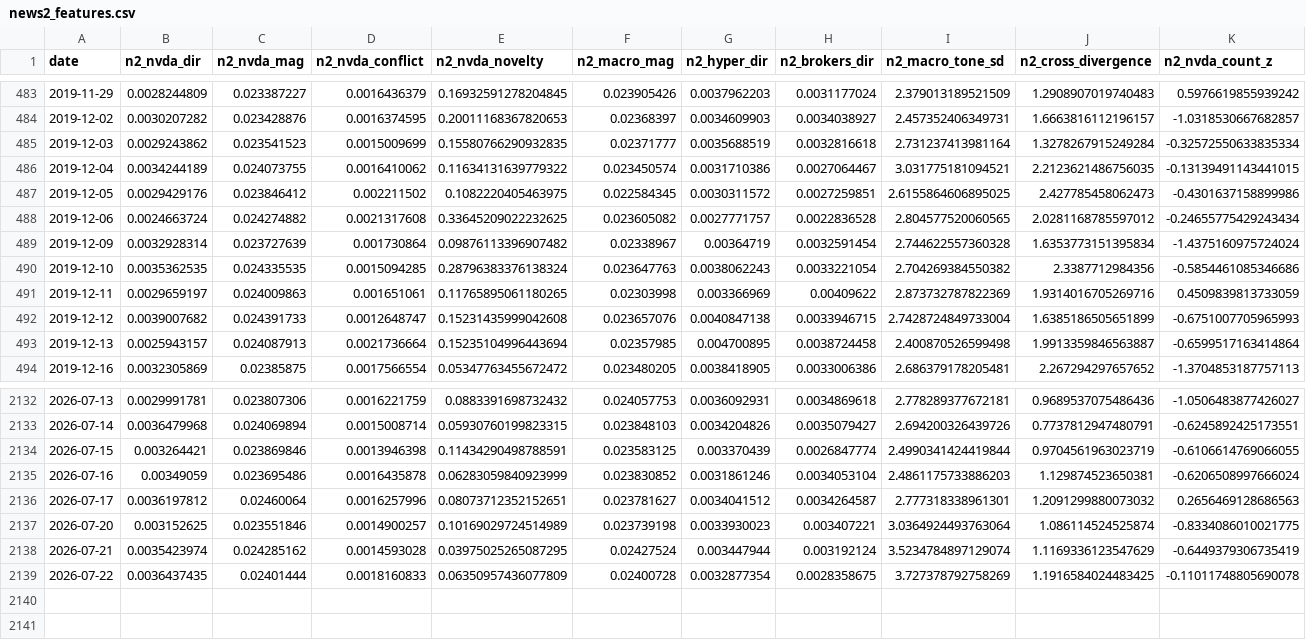
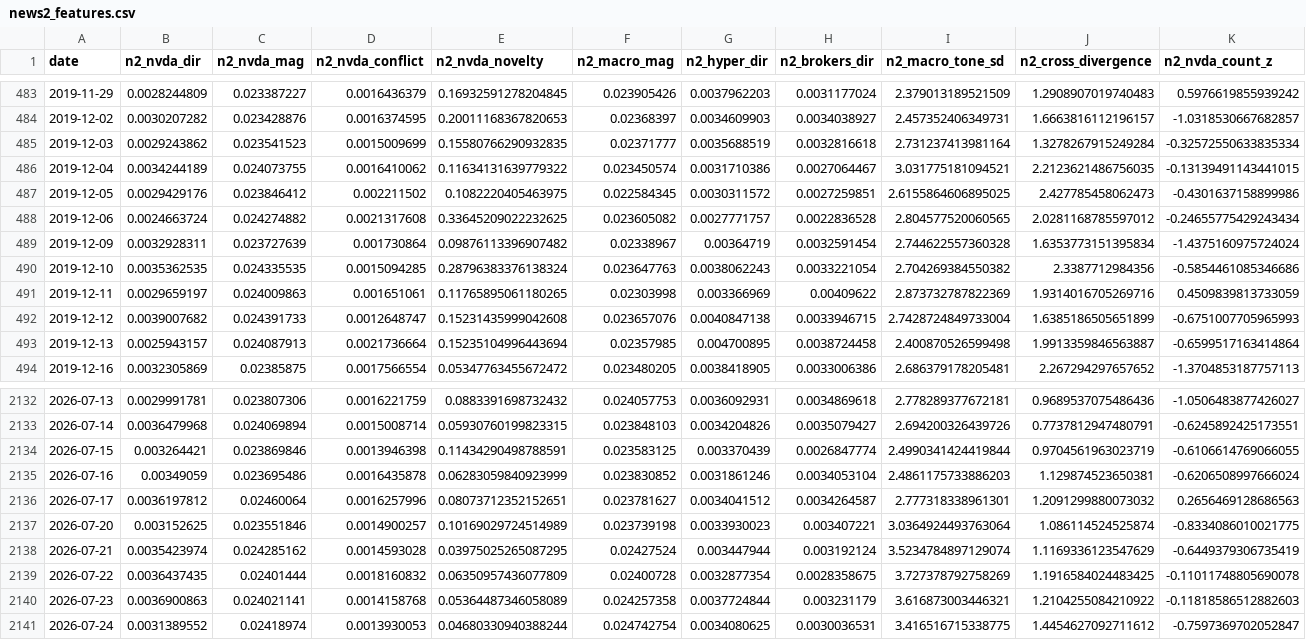
Before and after one commit to kevinrambhia11/nvda-news-quant, a CSV file: artifacts/cache/news2_features.csv, drawn as a sheet; only a part is shown, gaps mark what is left out; rows hold the shown columns only; the diff names each change by its address in the sheet, - before the commit and + after, or states it on an @@ line.

Commit message:
Daily signal artifacts (scheduled run)

```diff
--- a/artifacts/cache/news2_features.csv
+++ b/artifacts/cache/news2_features.csv
-B489 (n2_nvda_dir): 0.0032928314
+B489 (n2_nvda_dir): 0.0032928311
-D2139 (n2_nvda_conflict): 0.0018160833
+D2139 (n2_nvda_conflict): 0.0018160832
+row 2140: 2026-07-23 | 0.0036900863 | 0.024021141 | 0.0014158768 | 0.05364487346058089 | 0.024257358 | 0.0037724844 | 0.003231179 | 3.616873003446321 | 1.2104255084210922 | -0.11818586512882603
+row 2141: 2026-07-24 | 0.0031389552 | 0.02418974 | 0.0013930053 | 0.04680330940388244 | 0.024742754 | 0.0034080625 | 0.0030036531 | 3.416516715338775 | 1.4454627092711612 | -0.7597369702052847
```
Also changed, not shown: artifacts/cache/gdelt_competitors.csv, artifacts/cache/prices_NVDA.csv, 3 other files.
